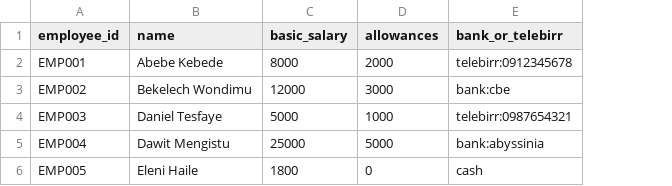
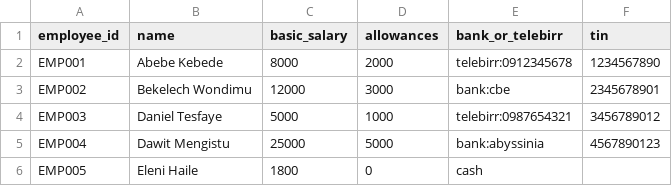
Before and after one commit to vouge2017/ethiopian_payroll_engine, a CSV file: sample_employees.csv, drawn as a sheet; the diff names each change by its address in the sheet, - before the commit and + after, or states it on an @@ line.

Commit message:
Add TIN field to Employee model — Week 1 Task 1
WHAT: TIN (Tax Identification Number) field added to Employee model.

WHY: ERCA report had empty TIN column. Accountant had to manually fill
in every employee's TIN after downloading the report. Non-compliant.

CHANGES:
- Employee model: added tin field (String(20), nullable)
- Migration: e3f4a5b6c7d8
- ERCA report (Excel + CSV): auto-populates TIN from Employee
- Employee add form: TIN input field with help text
- Employee detail page: shows TIN
- REST API: TIN in list/get/create/update endpoints
- CSV upload: extracts TIN from CSV column
- Approval flow: saves TIN to Employee
- Sample CSV: includes TIN column
- 5 tests in test_tin.py

DONE: TIN appears in ERCA report automatically. No manual filling needed.

```diff
--- a/sample_employees.csv
+++ b/sample_employees.csv
+column F (tin), rows 2-5: 1234567890 | 2345678901 | 3456789012 | 4567890123
```
Also changed, not shown: 8 other files.
